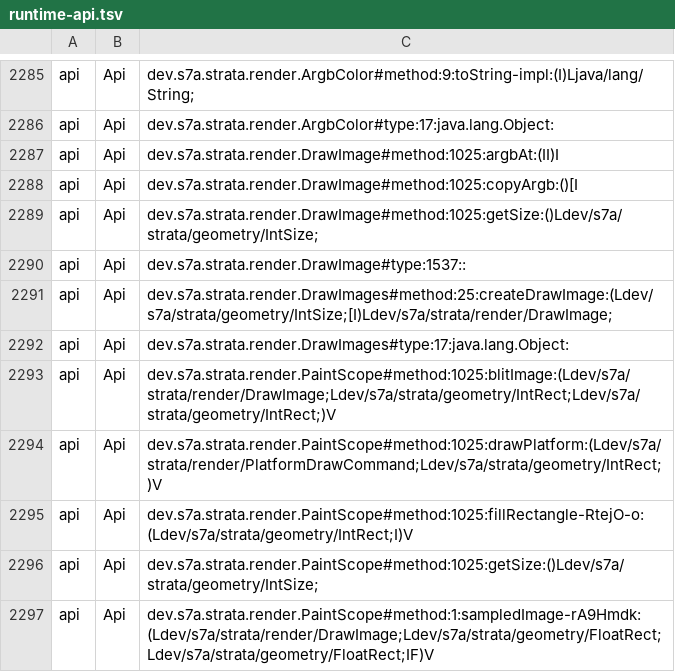
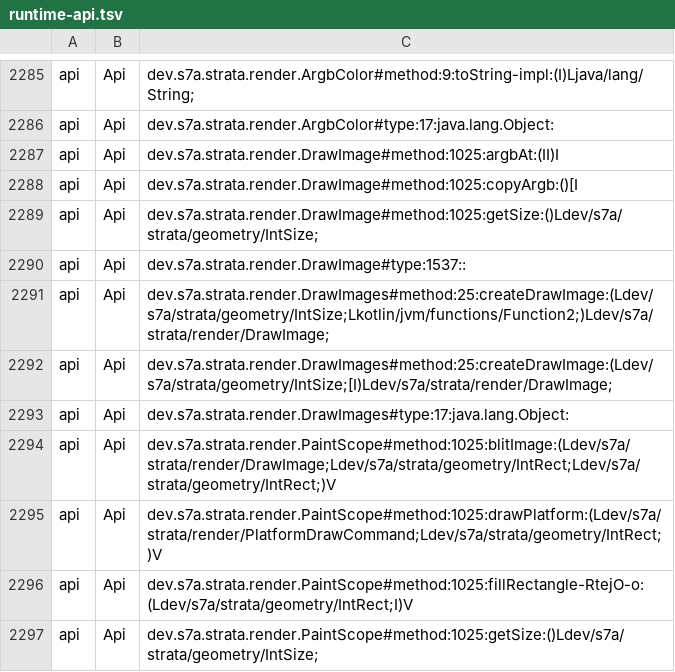
Before and after one commit to sya-ri/strata, a TSV file: quality/component-benchmarks/src/jmh/resources/runtime-api.tsv, drawn as a sheet; only a part is shown, gaps mark what is left out; the shorter side is filled out with more unchanged rows.

Commit message:
Add GPU timestamps and classified upload performance evidence
Collect completed device timestamp pairs and successful RGBA payloads without inferring GPU work from CPU extraction. Preserve unavailable metrics on older hosts and separate changing sampled-image and cold decode/PNG corpora from the existing standard cases.

Generate immutable image pixels directly into owned storage for consumers that do not need an intermediate mutable array.

Refs #109, #111, #112, #114

```diff
--- a/quality/component-benchmarks/src/jmh/resources/runtime-api.tsv
+++ b/quality/component-benchmarks/src/jmh/resources/runtime-api.tsv
@@ -2290,2 +2290,3 @@ api	Api	dev.s7a.strata.render.DrawImage#method:1025:getSize:()Ldev/s7a/strata/ge
 api	Api	dev.s7a.strata.render.DrawImage#type:1537::
+api	Api	dev.s7a.strata.render.DrawImages#method:25:createDrawImage:(Ldev/s7a/strata/geometry/IntSize;Lkotlin/jvm/functions/Function2;)Ldev/s7a/strata/render/DrawImage;
 api	Api	dev.s7a.strata.render.DrawImages#method:25:createDrawImage:(Ldev/s7a/strata/geometry/IntSize;[I)Ldev/s7a/strata/render/DrawImage;
```
Also changed, not shown: 34 other files.
